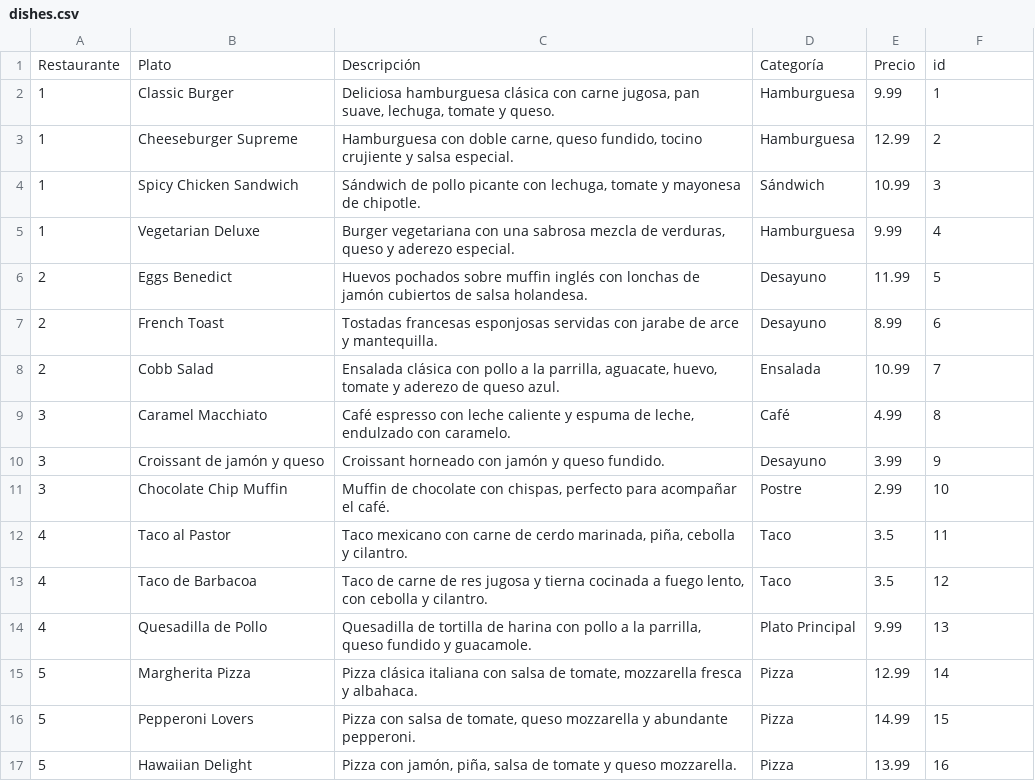
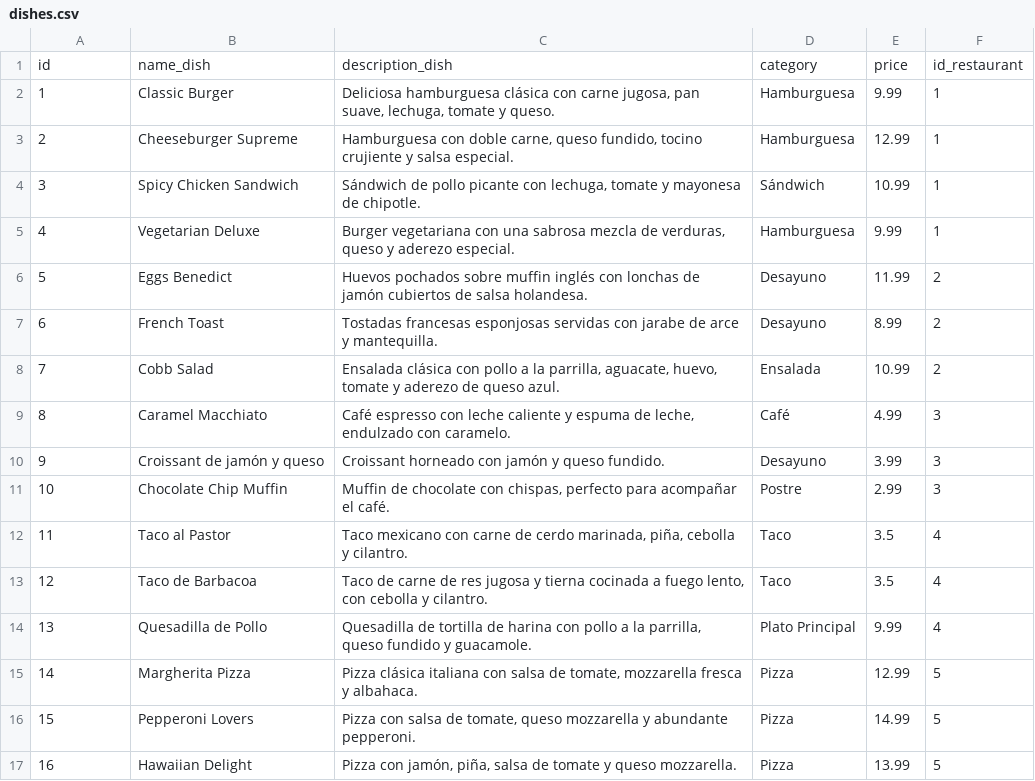
Before and after one commit to Tomasteawita/43410_TomasCueva, a CSV file: RestAnalytics_DataBase/csv/dishes.csv, drawn as a sheet; only a part is shown; the diff covers the shown part only.

```diff
--- a/RestAnalytics_DataBase/csv/dishes.csv
+++ b/RestAnalytics_DataBase/csv/dishes.csv
@@ -1,17 +1,17 @@
-Restaurante;Plato;Descripción;Categoría;Precio;id
+id;name_dish;description_dish;category;price;id_restaurant
 1;Classic Burger;Deliciosa hamburguesa clásica con carne jugosa, pan suave, lechuga, tomate y queso.;Hamburguesa;9.99;1
-1;Cheeseburger Supreme;Hamburguesa con doble carne, queso fundido, tocino crujiente y salsa especial.;Hamburguesa;12.99;2
-1;Spicy Chicken Sandwich;Sándwich de pollo picante con lechuga, tomate y mayonesa de chipotle.;Sándwich;10.99;3
-1;Vegetarian Deluxe;Burger vegetariana con una sabrosa mezcla de verduras, queso y aderezo especial.;Hamburguesa;9.99;4
-2;Eggs Benedict;Huevos pochados sobre muffin inglés con lonchas de jamón cubiertos de salsa holandesa.;Desayuno;11.99;5
-2;French Toast;Tostadas francesas esponjosas servidas con jarabe de arce y mantequilla.;Desayuno;8.99;6
-2;Cobb Salad;Ensalada clásica con pollo a la parrilla, aguacate, huevo, tomate y aderezo de queso azul.;Ensalada;10.99;7
-3;Caramel Macchiato;Café espresso con leche caliente y espuma de leche, endulzado con caramelo.;Café;4.99;8
-3;Croissant de jamón y queso;Croissant horneado con jamón y queso fundido.;Desayuno;3.99;9
-3;Chocolate Chip Muffin;Muffin de chocolate con chispas, perfecto para acompañar el café.;Postre;2.99;10
-4;Taco al Pastor;Taco mexicano con carne de cerdo marinada, piña, cebolla y cilantro.;Taco;3.5;11
-4;Taco de Barbacoa;Taco de carne de res jugosa y tierna cocinada a fuego lento, con cebolla y cilantro.;Taco;3.5;12
-4;Quesadilla de Pollo;Quesadilla de tortilla de harina con pollo a la parrilla, queso fundido y guacamole.;Plato Principal;9.99;13
-5;Margherita Pizza;Pizza clásica italiana con salsa de tomate, mozzarella fresca y albahaca.;Pizza;12.99;14
-5;Pepperoni Lovers;Pizza con salsa de tomate, queso mozzarella y abundante pepperoni.;Pizza;14.99;15
-5;Hawaiian Delight;Pizza con jamón, piña, salsa de tomate y queso mozzarella.;Pizza;13.99;16
+2;Cheeseburger Supreme;Hamburguesa con doble carne, queso fundido, tocino crujiente y salsa especial.;Hamburguesa;12.99;1
+3;Spicy Chicken Sandwich;Sándwich de pollo picante con lechuga, tomate y mayonesa de chipotle.;Sándwich;10.99;1
+4;Vegetarian Deluxe;Burger vegetariana con una sabrosa mezcla de verduras, queso y aderezo especial.;Hamburguesa;9.99;1
+5;Eggs Benedict;Huevos pochados sobre muffin inglés con lonchas de jamón cubiertos de salsa holandesa.;Desayuno;11.99;2
+6;French Toast;Tostadas francesas esponjosas servidas con jarabe de arce y mantequilla.;Desayuno;8.99;2
+7;Cobb Salad;Ensalada clásica con pollo a la parrilla, aguacate, huevo, tomate y aderezo de queso azul.;Ensalada;10.99;2
+8;Caramel Macchiato;Café espresso con leche caliente y espuma de leche, endulzado con caramelo.;Café;4.99;3
+9;Croissant de jamón y queso;Croissant horneado con jamón y queso fundido.;Desayuno;3.99;3
+10;Chocolate Chip Muffin;Muffin de chocolate con chispas, perfecto para acompañar el café.;Postre;2.99;3
+11;Taco al Pastor;Taco mexicano con carne de cerdo marinada, piña, cebolla y cilantro.;Taco;3.5;4
+12;Taco de Barbacoa;Taco de carne de res jugosa y tierna cocinada a fuego lento, con cebolla y cilantro.;Taco;3.5;4
+13;Quesadilla de Pollo;Quesadilla de tortilla de harina con pollo a la parrilla, queso fundido y guacamole.;Plato Principal;9.99;4
+14;Margherita Pizza;Pizza clásica italiana con salsa de tomate, mozzarella fresca y albahaca.;Pizza;12.99;5
+15;Pepperoni Lovers;Pizza con salsa de tomate, queso mozzarella y abundante pepperoni.;Pizza;14.99;5
+16;Hawaiian Delight;Pizza con jamón, piña, salsa de tomate y queso mozzarella.;Pizza;13.99;5
```
Also changed, not shown: 110 edited cells elsewhere in this file, RestAnalytics_DataBase/csv/administratives.csv, RestAnalytics_DataBase/csv/restaurants.csv, 5 other files.
